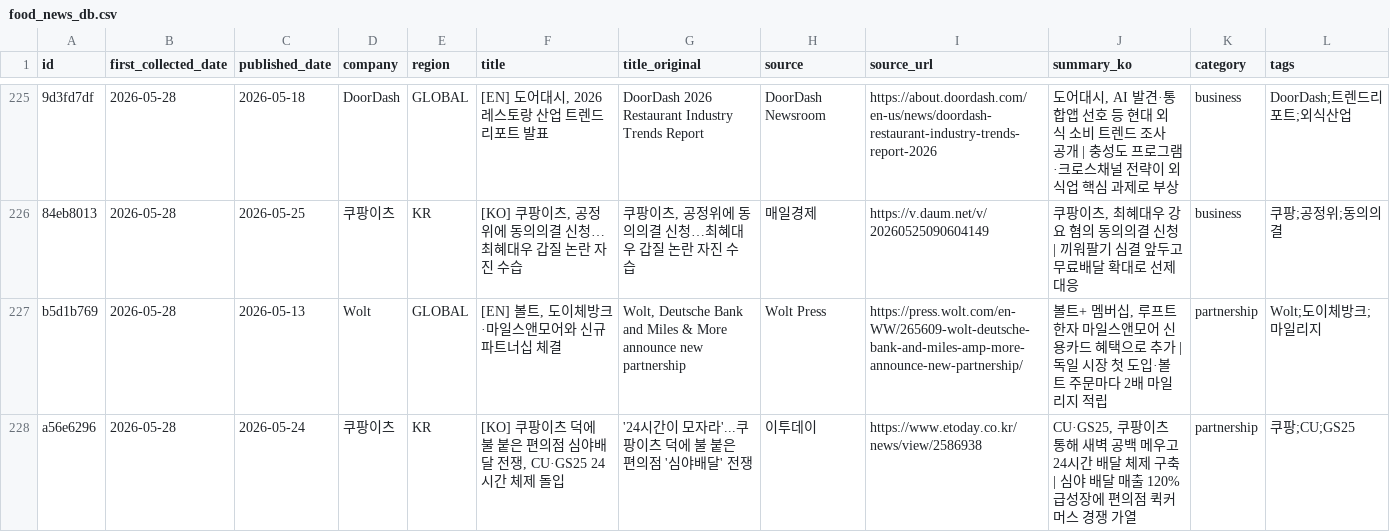
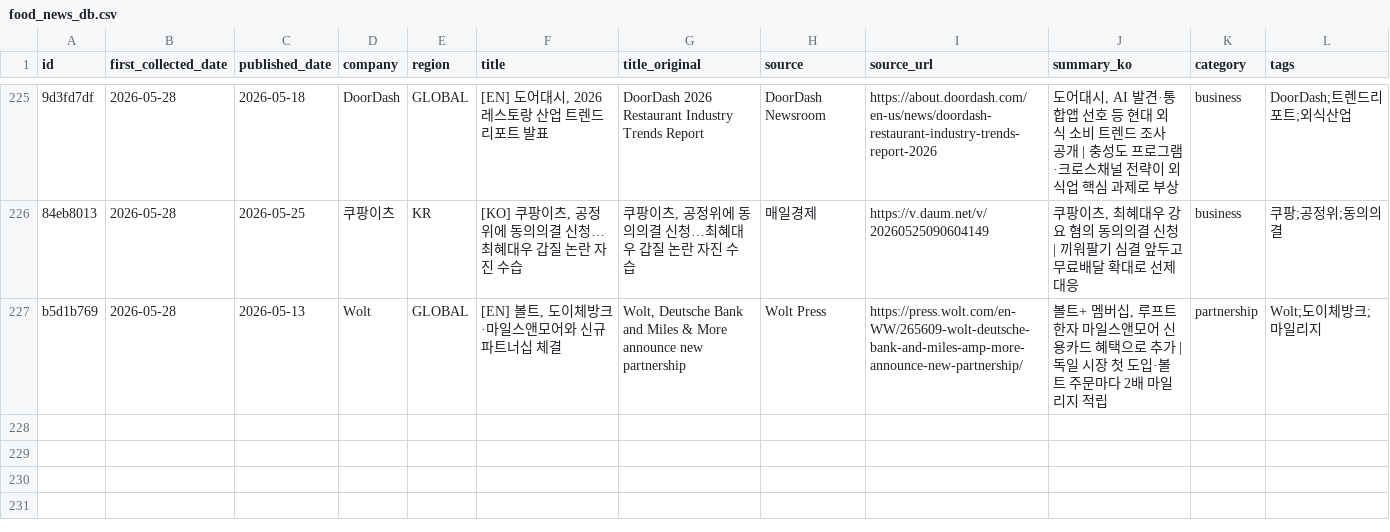
Before and after one commit to mafleur/baemin-product-insight-news-scraping, a CSV file: food_news_db.csv, drawn as a sheet; only a part is shown, gaps mark what is left out; the diff names each change by its address in the sheet, - before the commit and + after, or states it on an @@ line.

```diff
--- a/food_news_db.csv
+++ b/food_news_db.csv
-row 228: a56e6296 | 2026-05-28 | 2026-05-24 | 쿠팡이츠 | KR | [KO] 쿠팡이츠 덕에 불 붙은 편의점 심야배달 전쟁, CU·GS25 24시간 체제 돌입 | '24시간이 모자라'...쿠팡이츠 덕에 불 붙은 편의점 '심야배달' 전쟁 | 이투데이 | https://www.etoday.co.kr/news/view/2586938 | CU·GS25, 쿠팡이츠 통해 새벽 공백 메우고 24시간 배달 체제 구축 | 심야 배달 매출 120% 급성장에 편의점 퀵커머스 경쟁 가열 | partnership | 쿠팡;CU;GS25
```
